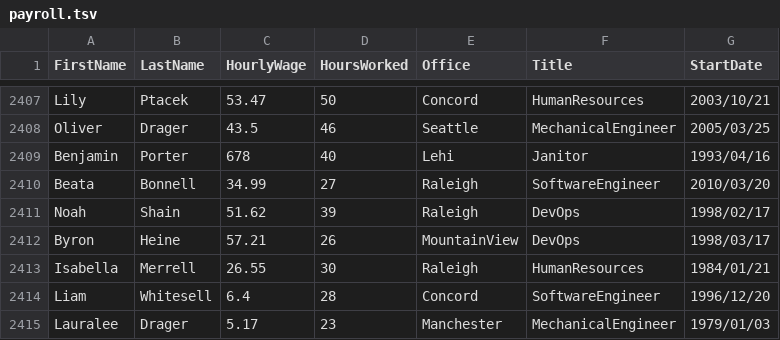
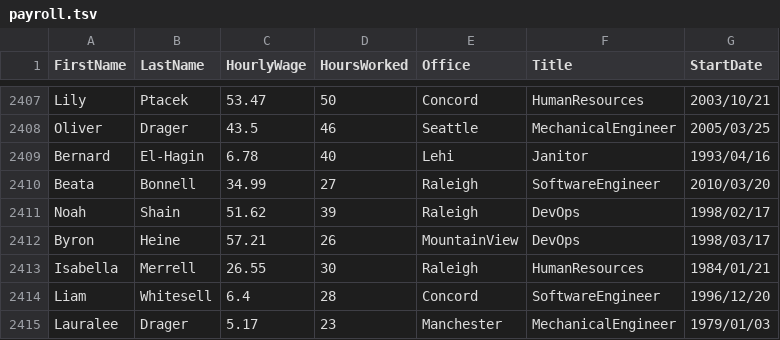
Before and after one commit to bernard-elhagin/linuxtraining2, a TSV file: awk/payroll.tsv, drawn as a sheet; only a part is shown, gaps mark what is left out.

```diff
--- a/awk/payroll.tsv
+++ b/awk/payroll.tsv
@@ -2408,3 +2408,3 @@ Lily	Ptacek	53.47	50	Concord	HumanResources	2003/10/21
 Oliver	Drager	43.5	46	Seattle	MechanicalEngineer	2005/03/25
-Benjamin	Porter	678	40	Lehi	Janitor	1993/04/16
+Bernard	El-Hagin	6.78	40	Lehi	Janitor	1993/04/16
 Beata	Bonnell	34.99	27	Raleigh	SoftwareEngineer	2010/03/20
```
Also changed, not shown: 2 other files.
